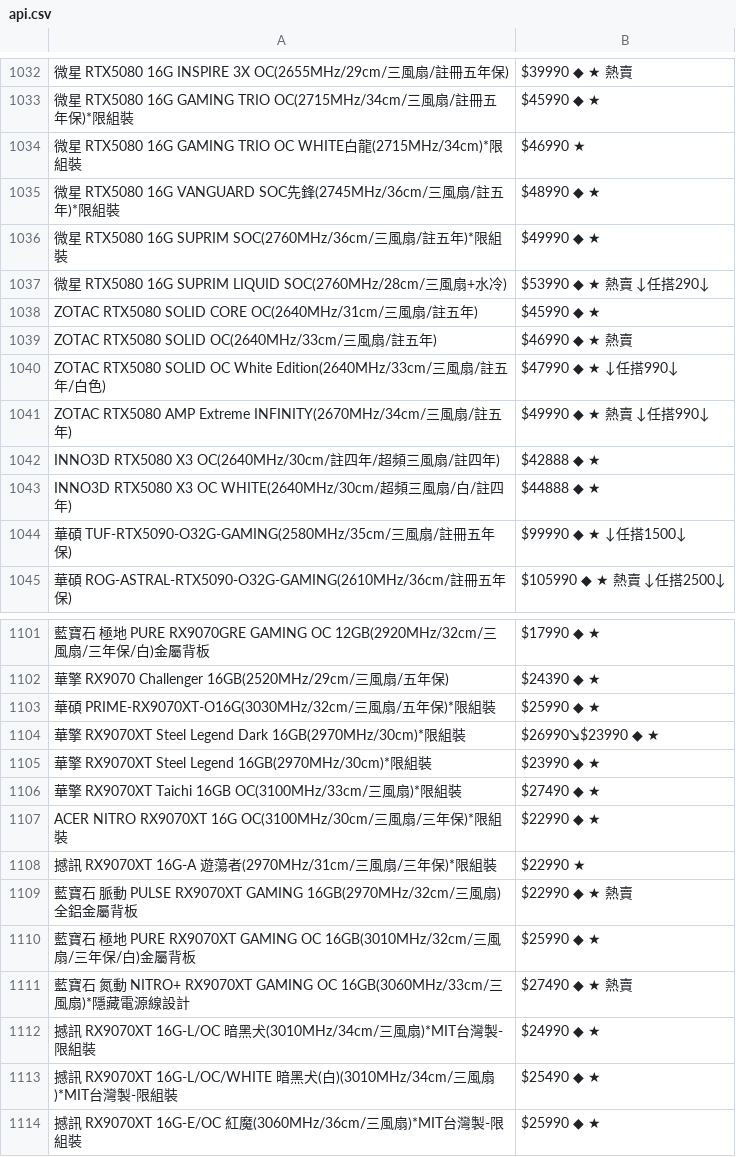
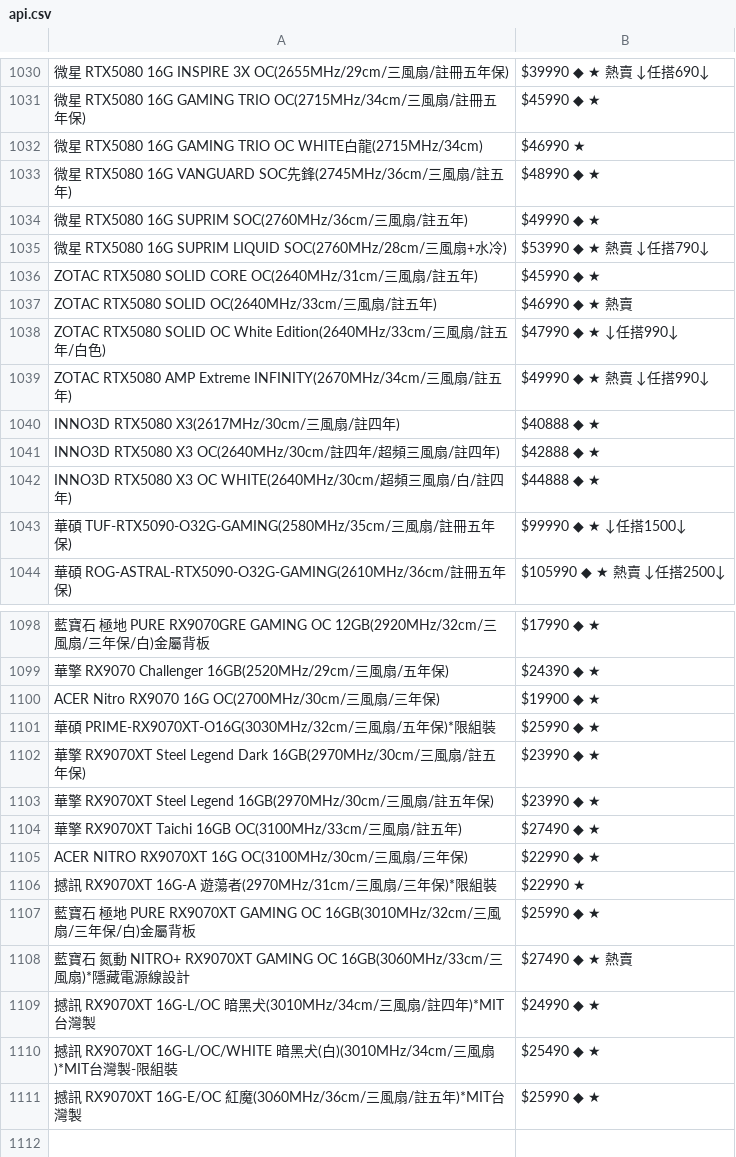
Before and after one commit to suouwang/ops_mid, a CSV file: api.csv, drawn as a sheet; only a part is shown, gaps mark what is left out; removed rows and columns are numbered as before the commit, all else as after; the diff covers the shown part only; the diff names each change by its address in the sheet, - before the commit and + after, or states it on an @@ line.

```diff
--- a/api.csv
+++ b/api.csv
-B1030: $39990 ◆ ★ 熱賣
+B1030: $39990 ◆ ★ 熱賣 ↓任搭690↓
-A1031: …年保)*限組裝
+A1031: …年保)
-A1032: …白龍(2715MHz/34cm)*限組裝
+A1032: …白龍(2715MHz/34cm)
-A1033: …五年)*限組裝
+A1033: …五年)
-A1034: …五年)*限組裝
+A1034: …五年)
-B1035: $53990 ◆ ★ 熱賣 ↓任搭290↓
+B1035: $53990 ◆ ★ 熱賣 ↓任搭790↓
+row 1040: INNO3D RTX5080 X3(2617MHz/30cm/三風扇/註四年) | $40888 ◆ ★
+row 1100: ACER Nitro RX9070 16G OC(2700MHz/30cm/三風扇/三年保) | $19900 ◆ ★
-row 1104: 華擎 RX9070XT Steel Legend Dark 16GB(2970MHz/30cm)*限組裝 | $26990↘$23990 ◆ ★
+row 1102: 華擎 RX9070XT Steel Legend Dark 16GB(2970MHz/30cm/三風扇/註五年保) | $23990 ◆ ★
-A1103: …Steel Legend 16GB(2970MHz/30cm)*限組裝
+A1103: …Steel Legend 16GB(2970MHz/30cm/三風扇/註五年保)
-A1104: …風扇)*限組裝
+A1104: …風扇/註五年)
-A1105: …年保)*限組裝
+A1105: …年保)
-row 1109: 藍寶石 脈動 PULSE RX9070XT GAMING 16GB(2970MHz/32cm/三風扇)全鋁金屬背板 | $22990 ◆ ★ 熱賣
-A1109: …風扇)*MIT台灣製-限組裝
+A1109: …風扇/註四年)*MIT台灣製
-A1111: …風扇)*MIT台灣製-限組裝
+A1111: …風扇/註五年)*MIT台灣製
```
Also changed, not shown: 2 added rows, 6 removed rows, 3 moved rows and 60 edited cells elsewhere in this file, 1 other file.
